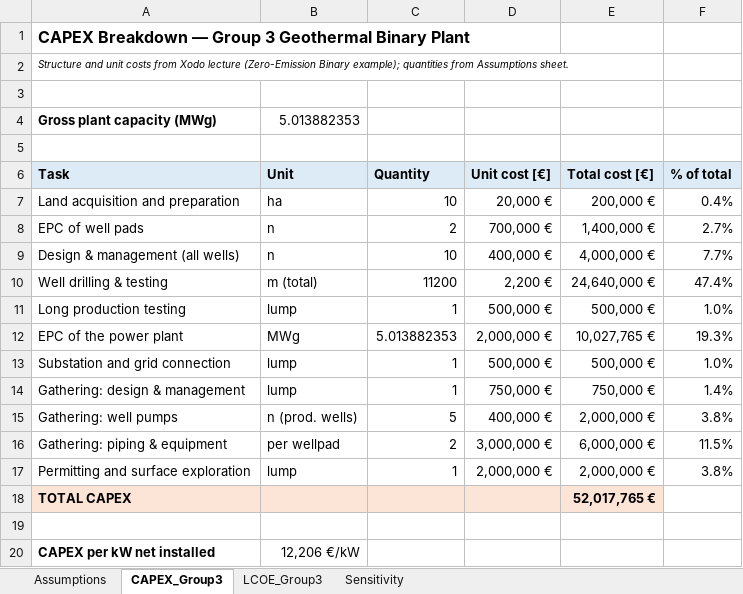
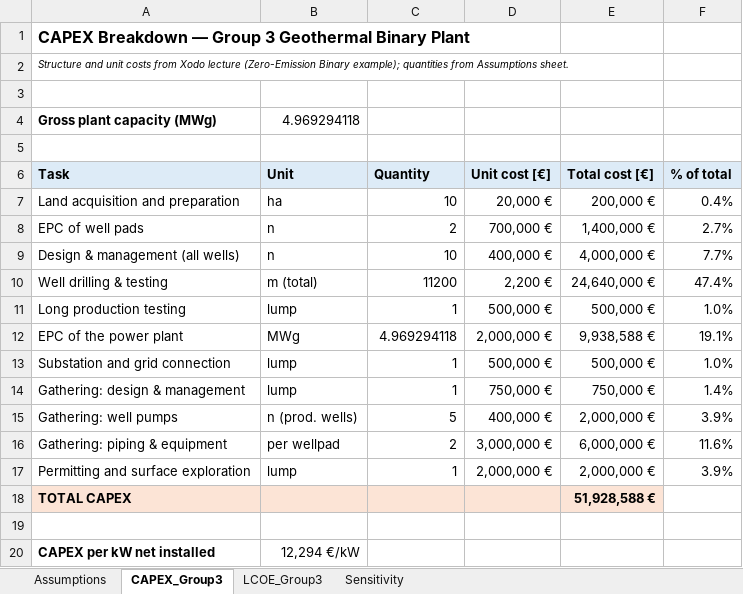
Before and after one commit to imansgh/feflow-geothermal-automation, an Excel workbook: economics/Economic_Assessment_Group3.xlsx, sheet CAPEX_Group3, drawn as a sheet; values as stored, in another font and other column widths than the file's, no borders; the diff names each change by its address in the sheet, - before the commit and + after, or states it on an @@ line.

```diff
--- a/economics/Economic_Assessment_Group3.xlsx (sheet CAPEX_Group3)
+++ b/economics/Economic_Assessment_Group3.xlsx (sheet CAPEX_Group3)
-B4 (Unit): 5.013882353
+B4 (Unit): 4.969294118
-C12 (Quantity): 5.013882353
+C12 (Quantity): 4.969294118
-E12 (Total cost [€]): 10,027,765 €
+E12 (Total cost [€]): 9,938,588 €
-F12 (% of total): 19.3%
+F12 (% of total): 19.1%
-F15 (% of total): 3.8%
+F15 (% of total): 3.9%
-F16 (% of total): 11.5%
+F16 (% of total): 11.6%
-F17 (% of total): 3.8%
+F17 (% of total): 3.9%
-E18 (Total cost [€]): 52,017,765 €
+E18 (Total cost [€]): 51,928,588 €
-B20 (Unit): 12,206 €/kW
+B20 (Unit): 12,294 €/kW
```
Also changed, not shown: sheet Sensitivity, sheet Assumptions, sheet LCOE_Group3, charts or pictures, economics/ORC_Group3.xlsx, 11 other files.
